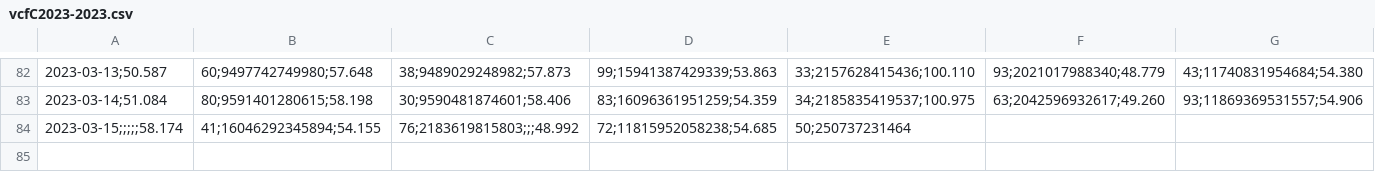
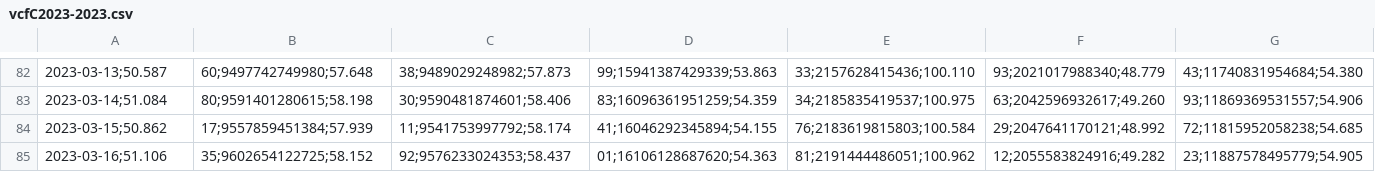
Before and after one commit to molivadatascience/WebScrapingMDS, a CSV file: producto90/vcfC2023-2023.csv, drawn as a sheet; only a part is shown, gaps mark what is left out; removed rows and columns are numbered as before the commit, all else as after; rows hold the shown columns only; the diff names each change by its address in the sheet, - before the commit and + after, or states it on an @@ line.

```diff
--- a/producto90/vcfC2023-2023.csv
+++ b/producto90/vcfC2023-2023.csv
-row 84: 2023-03-15;;;;;58.174 | 41;16046292345894;54.155 | 76;2183619815803;;;48.992 | 72;11815952058238;54.685 | 50;250737231464
+row 84: 2023-03-15;50.862 | 17;9557859451384;57.939 | 11;9541753997792;58.174 | 41;16046292345894;54.155 | 76;2183619815803;100.584 | 29;2047641170121;48.992 | 72;11815952058238;54.685
+row 85: 2023-03-16;51.106 | 35;9602654122725;58.152 | 92;9576233024353;58.437 | 01;16106128687620;54.363 | 81;2191444486051;100.962 | 12;2055583824916;49.282 | 23;11887578495779;54.905
```
Also changed, not shown: producto90/vcfA2023-2023.csv, producto90/vcfB2023-2023.csv, 2 other files.
